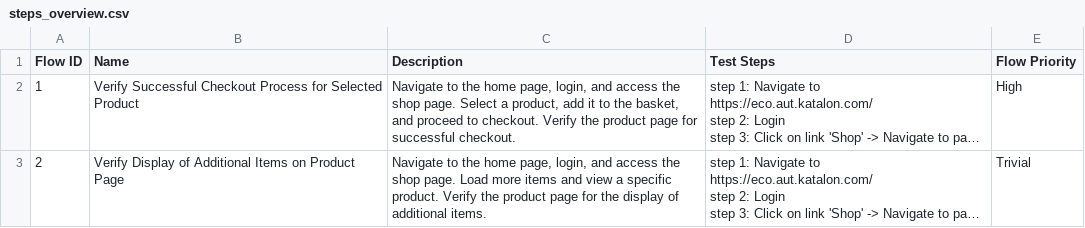
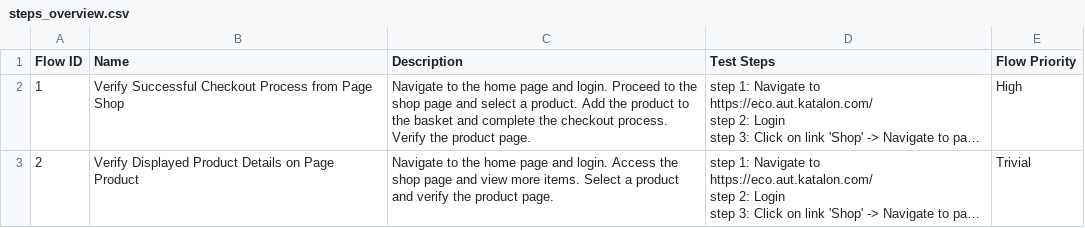
Before and after one commit to locthn/22-FEB-2024, a CSV file: Test Steps/steps_overview.csv, drawn as a sheet; long unchanged cells end in …; the diff names each change by its address in the sheet, - before the commit and + after, or states it on an @@ line.

```diff
--- a/Test Steps/steps_overview.csv
+++ b/Test Steps/steps_overview.csv
-B2 (Name): …Checkout Process for Selected Product
+B2 (Name): …Checkout Process from Page Shop
-C2 (Description): …the home page, login, and access the shop page. Select a product, add it to the basket, and proceed to checkout. Verify the product page for successful checkout.
+C2 (Description): …the home page and login. Proceed to the shop page and select a product. Add the product to the basket and complete the checkout process. Verify the product page.
-B3 (Name): Verify Display of Additional Items on Product Page
+B3 (Name): Verify Displayed Product Details on Page Product
-C3 (Description): …the home page, login, and access the shop page. Load more items and view a specific product. Verify the product page for the display of additional items.
+C3 (Description): …the home page and login. Access the shop page and view more items. Select a product and verify the product page.
```
Also changed, not shown: 15 other files.
